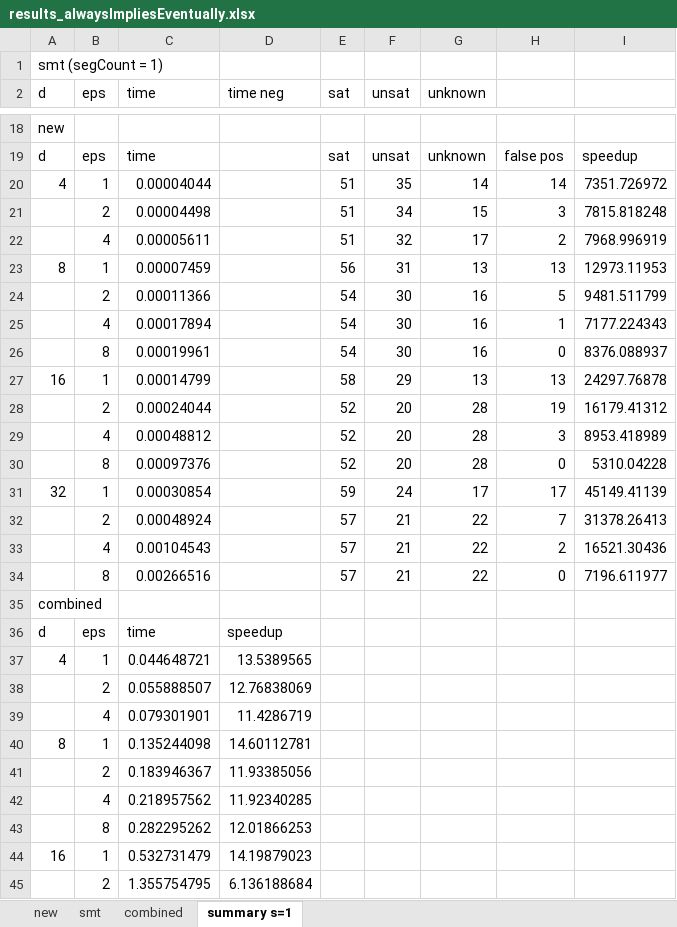
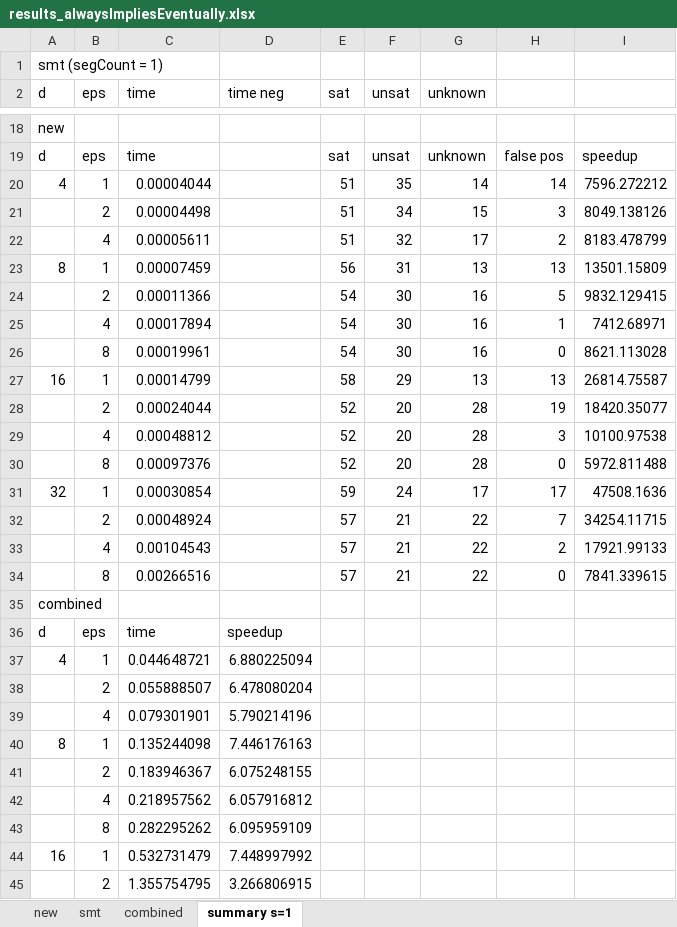
Before and after one commit to egesarac/distributed-monitoring, an Excel workbook: results/results_alwaysImpliesEventually.xlsx, sheet summary s=1, drawn as a sheet; only a part is shown, gaps mark what is left out; values as stored, in another font and other column widths than the file's, no borders; the diff covers the shown part only; the diff names each change by its address in the sheet, - before the commit and + after, or states it on an @@ line.

```diff
--- a/results/results_alwaysImpliesEventually.xlsx (sheet summary s=1)
+++ b/results/results_alwaysImpliesEventually.xlsx (sheet summary s=1)
-I20: 7351.726972
+I20: 7596.272212
-I21: 7815.818248
+I21: 8049.138126
-I22: 7968.996919
+I22: 8183.478799
-I23: 12973.11953
+I23: 13501.15809
-I24: 9481.511799
+I24: 9832.129415
-I25: 7177.224343
+I25: 7412.68971
-I26: 8376.088937
+I26: 8621.113028
-I27: 24297.76878
+I27: 26814.75587
-I28: 16179.41312
+I28: 18420.35077
-I29: 8953.418989
+I29: 10100.97538
-I30: 5310.04228
+I30: 5972.811488
-I31: 45149.41139
+I31: 47508.1636
-I32: 31378.26413
+I32: 34254.11715
-I33: 16521.30436
+I33: 17921.99133
-I34: 7196.611977
+I34: 7841.339615
-D37 (time neg): 13.5389565
+D37 (time neg): 6.880225094
-D38 (time neg): 12.76838069
+D38 (time neg): 6.478080204
-D39 (time neg): 11.4286719
+D39 (time neg): 5.790214196
-D40 (time neg): 14.60112781
+D40 (time neg): 7.446176163
-D41 (time neg): 11.93385056
+D41 (time neg): 6.075248155
-D42 (time neg): 11.92340285
+D42 (time neg): 6.057916812
-D43 (time neg): 12.01866253
+D43 (time neg): 6.095959109
-D44 (time neg): 14.19879023
+D44 (time neg): 7.448997992
-D45 (time neg): 6.136188684
+D45 (time neg): 3.266806915
```
Also changed, not shown: 6 edited cells elsewhere in this sheet, results/results_alwaysImpliesEventuallyTimed01.xlsx, results/results_alwaysImpliesEventuallyTimed02.xlsx, 8 other files.
